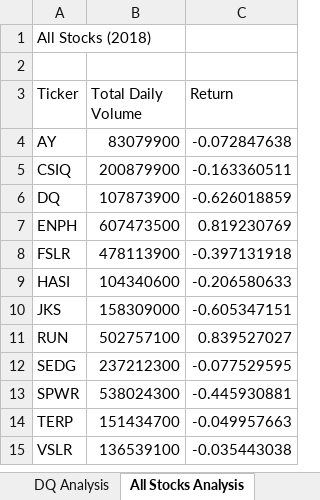
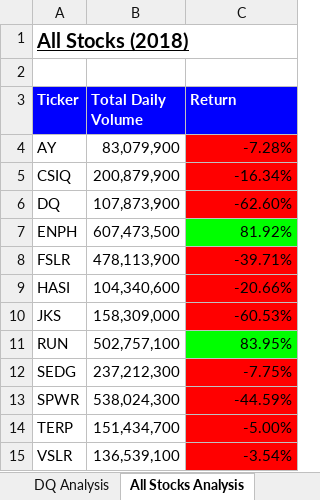
Before and after one commit to lois2inn/stock-analysis, an Excel workbook: green_stocks.xlsm, sheet All Stocks Analysis, drawn as a sheet; values as stored, in another font and other column widths than the file's, no borders; the diff names each change by its address in the sheet, - before the commit and + after, or states it on an @@ line.

Commit message:
Add files via upload
Added static formatting and conditional formatting to cells

```diff
--- a/green_stocks.xlsm (sheet All Stocks Analysis)
+++ b/green_stocks.xlsm (sheet All Stocks Analysis)
@@ A1 bold: off → on, underline: off → on, text size: larger @@
@@ A3:C3 fill: none → #0000FF, bold: off → on, text colour: black → #FFFFFF @@
-B4 (Total Daily Volume): 83079900
+B4 (Total Daily Volume): 83,079,900
-C4 (Return): -0.072847638
+C4 (Return): -7.28%
-C4:C6 fill: none
+C4:C6 fill: #FF0000
-B5 (Total Daily Volume): 200879900
+B5 (Total Daily Volume): 200,879,900
-C5 (Return): -0.163360511
+C5 (Return): -16.34%
-B6 (Total Daily Volume): 107873900
+B6 (Total Daily Volume): 107,873,900
-C6 (Return): -0.626018859
+C6 (Return): -62.60%
-B7 (Total Daily Volume): 607473500
+B7 (Total Daily Volume): 607,473,500
-C7 (Return): 0.819230769
+C7 (Return): 81.92%
-C7 fill: none
+C7 fill: #00FF00
-B8 (Total Daily Volume): 478113900
+B8 (Total Daily Volume): 478,113,900
-C8 (Return): -0.397131918
+C8 (Return): -39.71%
-C8:C10 fill: none
+C8:C10 fill: #FF0000
-B9 (Total Daily Volume): 104340600
+B9 (Total Daily Volume): 104,340,600
-C9 (Return): -0.206580633
+C9 (Return): -20.66%
-B10 (Total Daily Volume): 158309000
+B10 (Total Daily Volume): 158,309,000
-C10 (Return): -0.605347151
+C10 (Return): -60.53%
-B11 (Total Daily Volume): 502757100
+B11 (Total Daily Volume): 502,757,100
-C11 (Return): 0.839527027
+C11 (Return): 83.95%
-C11 fill: none
+C11 fill: #00FF00
-B12 (Total Daily Volume): 237212300
+B12 (Total Daily Volume): 237,212,300
-C12 (Return): -0.077529595
+C12 (Return): -7.75%
-C12:C15 fill: none
+C12:C15 fill: #FF0000
-B13 (Total Daily Volume): 538024300
+B13 (Total Daily Volume): 538,024,300
-C13 (Return): -0.445930881
+C13 (Return): -44.59%
-B14 (Total Daily Volume): 151434700
+B14 (Total Daily Volume): 151,434,700
-C14 (Return): -0.049957663
+C14 (Return): -5.00%
-B15 (Total Daily Volume): 136539100
+B15 (Total Daily Volume): 136,539,100
-C15 (Return): -0.035443038
+C15 (Return): -3.54%
```
